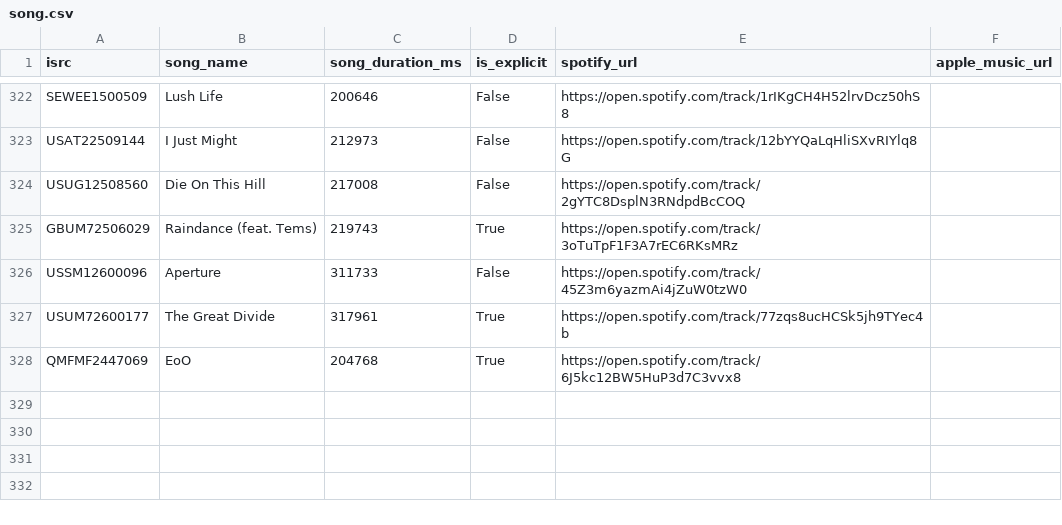
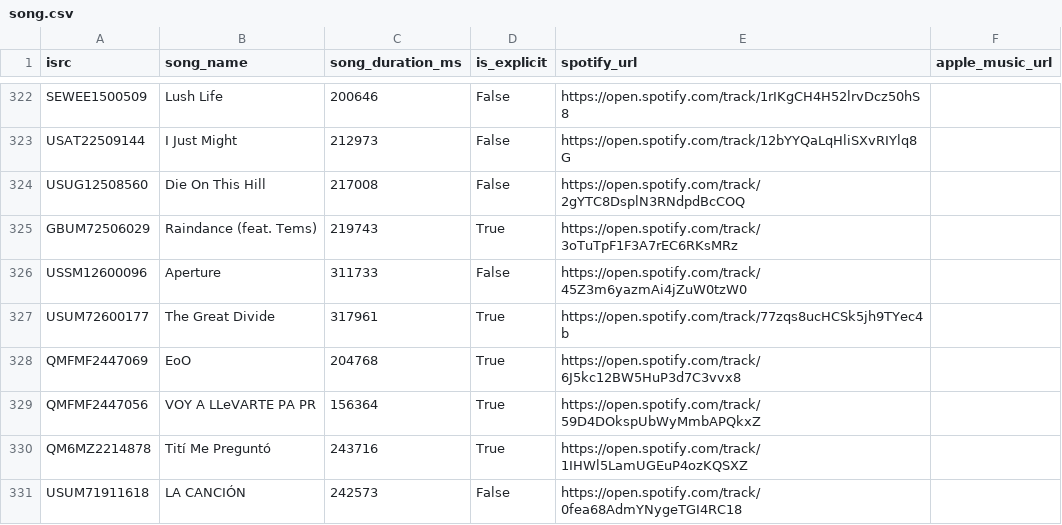
Before and after one commit to jarell-santella/daily-top-songs-etl, a CSV file: db/csv/song.csv, drawn as a sheet; only a part is shown, gaps mark what is left out.

```diff
--- a/db/csv/song.csv
+++ b/db/csv/song.csv
@@ -328 +328,4 @@
 "QMFMF2447069","EoO","204768","True","https://open.spotify.com/track/6J5kc12BW5HuP3d7C3vvx8",
+"QMFMF2447056","VOY A LLeVARTE PA PR","156364","True","https://open.spotify.com/track/59D4DOkspUbWyMmbAPQkxZ",
+"QM6MZ2214878","Tití Me Preguntó","243716","True","https://open.spotify.com/track/1IHWl5LamUGEuP4ozKQSXZ",
+"USUM71911618","LA CANCIÓN","242573","False","https://open.spotify.com/track/0fea68AdmYNygeTGI4RC18",
```
Also changed, not shown: db/csv/artist.csv, db/csv/artist_song_map.csv, 1 other file.
